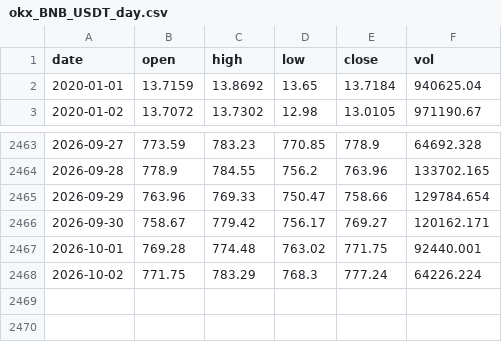
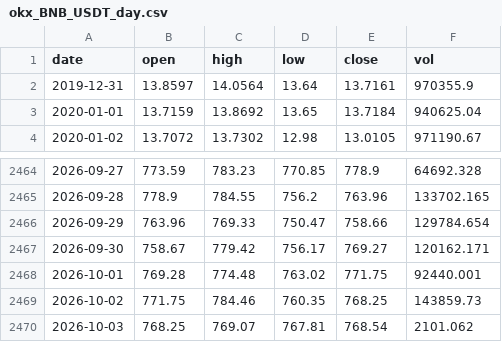
Before and after one commit to lixiaoli-bit/biquanjibenmian, a CSV file: data/okx_BNB_USDT_day.csv, drawn as a sheet; only a part is shown, gaps mark what is left out.

```diff
--- a/data/okx_BNB_USDT_day.csv
+++ b/data/okx_BNB_USDT_day.csv
@@ -1,2 +1,3 @@
 date,open,high,low,close,vol
+2019-12-31,13.8597,14.0564,13.64,13.7161,970355.9
 2020-01-01,13.7159,13.8692,13.65,13.7184,940625.04
@@ -2467,2 +2468,3 @@ date,open,high,low,close,vol
 2026-10-01,769.28,774.48,763.02,771.75,92440.001
-2026-10-02,771.75,783.29,768.3,777.24,64226.224
+2026-10-02,771.75,784.46,760.35,768.25,143859.73
+2026-10-03,768.25,769.07,767.81,768.54,2101.062
```
Also changed, not shown: data/fng_history.csv, data/okx_BTC_USDT_day.csv, 4 other files.
